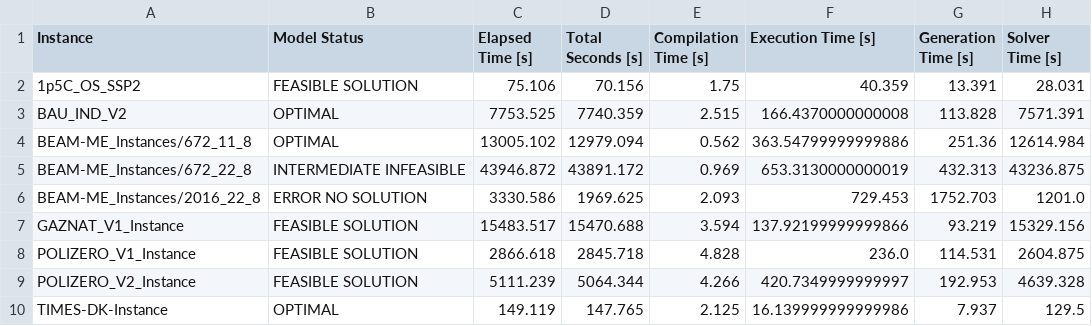
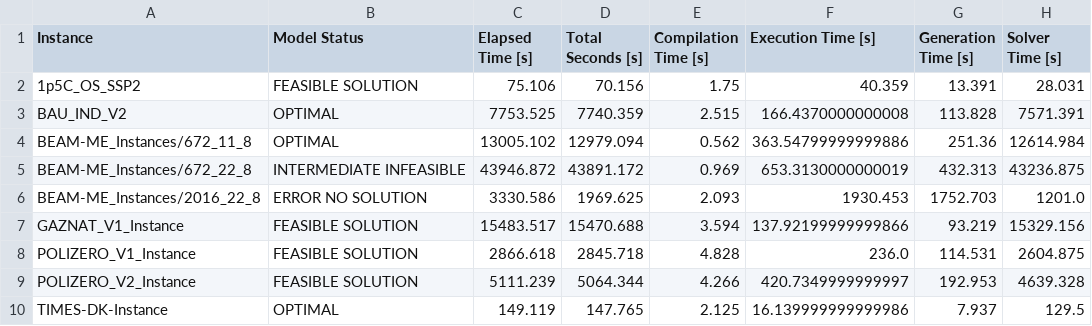
Before and after one commit to FFiand/TIMES_model, a CSV file: code_review/ground_truth_result_overview.csv, drawn as a sheet; only a part is shown; the diff names each change by its address in the sheet, - before the commit and + after, or states it on an @@ line.

Commit message:
update result tables

```diff
--- a/code_review/ground_truth_result_overview.csv
+++ b/code_review/ground_truth_result_overview.csv
-F6 (Execution Time [s]): 729.453
+F6 (Execution Time [s]): 1930.453
```
Also changed, not shown: 2 other files.
